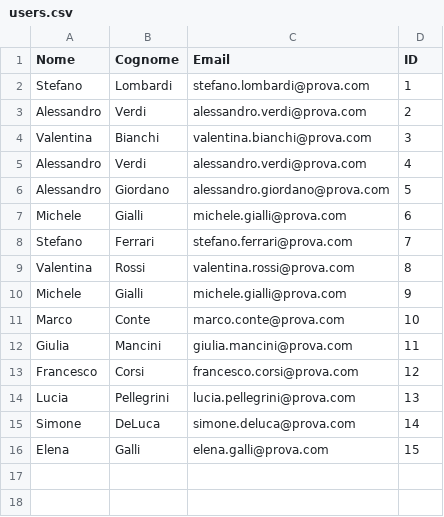
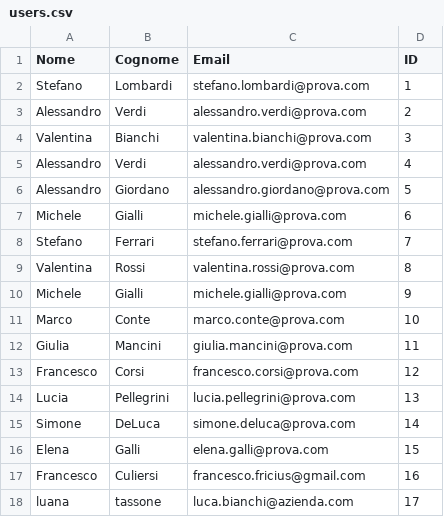
Before and after one commit to sofiapalme/InfoDrive---Gruppo-4, a CSV file: files/users.csv, drawn as a sheet.

```diff
--- a/files/users.csv
+++ b/files/users.csv
@@ -16 +16,3 @@ Simone;DeLuca;simone.deluca@prova.com;14
 Elena;Galli;elena.galli@prova.com;15
+Francesco;Culiersi;francesco.fricius@gmail.com;16
+luana;tassone;luca.bianchi@azienda.com;17
```
Also changed, not shown: 2 other files.
